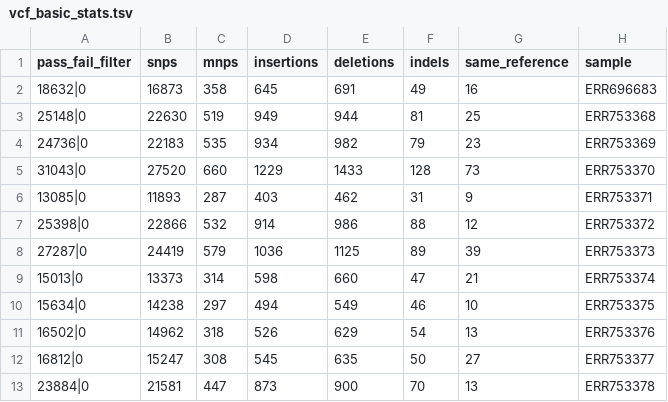
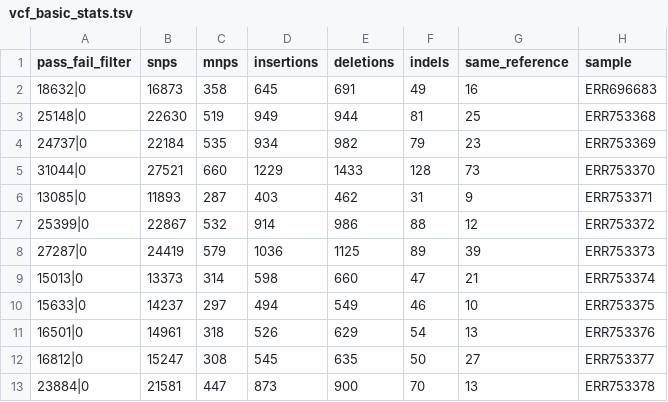
Before and after one commit to Juankkar/TFM, a TSV file: code/analysis/results_analysis/tables/vcf_basic_stats.tsv, drawn as a sheet.

```diff
--- a/code/analysis/results_analysis/tables/vcf_basic_stats.tsv
+++ b/code/analysis/results_analysis/tables/vcf_basic_stats.tsv
@@ -3,10 +3,10 @@ pass_fail_filter	snps	mnps	insertions	deletions	indels	same_reference	sample
 25148|0	  22630	  519	  949	  944	  81	  25	  ERR753368
-24736|0	  22183	  535	  934	  982	  79	  23	  ERR753369
-31043|0	  27520	  660	  1229	  1433	  128	  73	  ERR753370
+24737|0	  22184	  535	  934	  982	  79	  23	  ERR753369
+31044|0	  27521	  660	  1229	  1433	  128	  73	  ERR753370
 13085|0	  11893	  287	  403	  462	  31	  9	  ERR753371
-25398|0	  22866	  532	  914	  986	  88	  12	  ERR753372
+25399|0	  22867	  532	  914	  986	  88	  12	  ERR753372
 27287|0	  24419	  579	  1036	  1125	  89	  39	  ERR753373
 15013|0	  13373	  314	  598	  660	  47	  21	  ERR753374
-15634|0	  14238	  297	  494	  549	  46	  10	  ERR753375
-16502|0	  14962	  318	  526	  629	  54	  13	  ERR753376
+15633|0	  14237	  297	  494	  549	  46	  10	  ERR753375
+16501|0	  14961	  318	  526	  629	  54	  13	  ERR753376
 16812|0	  15247	  308	  545	  635	  50	  27	  ERR753377
```
Also changed, not shown: code/analysis/results_analysis/tables/additional_vcf_stats.tsv, code/analysis/results_analysis/tables/flagstats.tsv, 5 other files.
